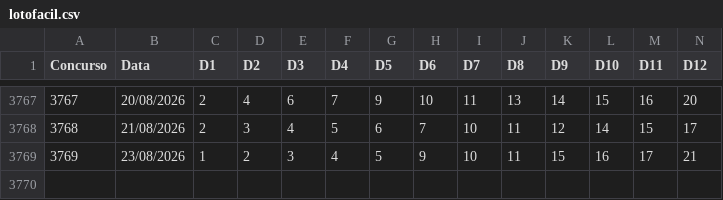
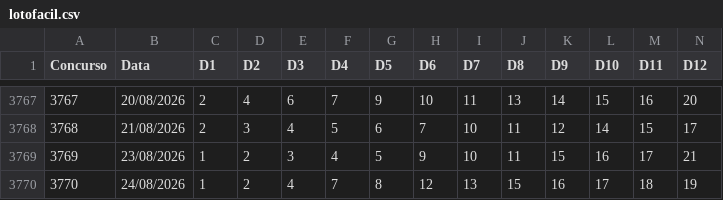
Before and after one commit to vbaiao/sortelab, a CSV file: dados/csv/lotofacil.csv, drawn as a sheet; only a part is shown, gaps mark what is left out; rows hold the shown columns only; the diff names each change by its address in the sheet, - before the commit and + after, or states it on an @@ line.

```diff
--- a/dados/csv/lotofacil.csv
+++ b/dados/csv/lotofacil.csv
+row 3770: 3770 | 24/08/2026 | 1 | 2 | 4 | 7 | 8 | 12 | 13 | 15 | 16 | 17 | 18 | 19
```
Also changed, not shown: dados/csv/diadesorte.csv, dados/csv/quina.csv, 6 other files.
